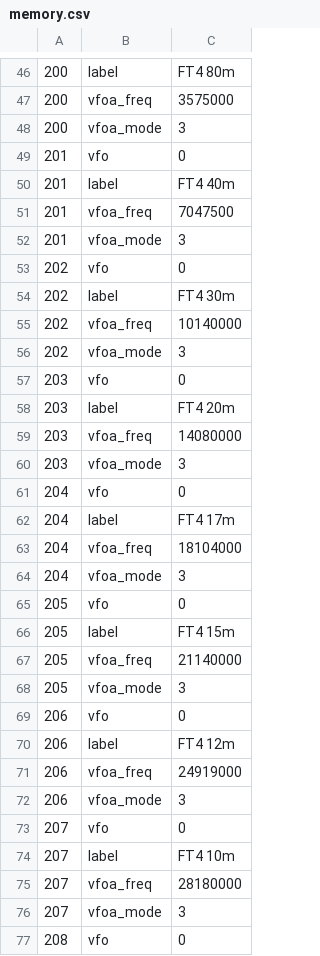
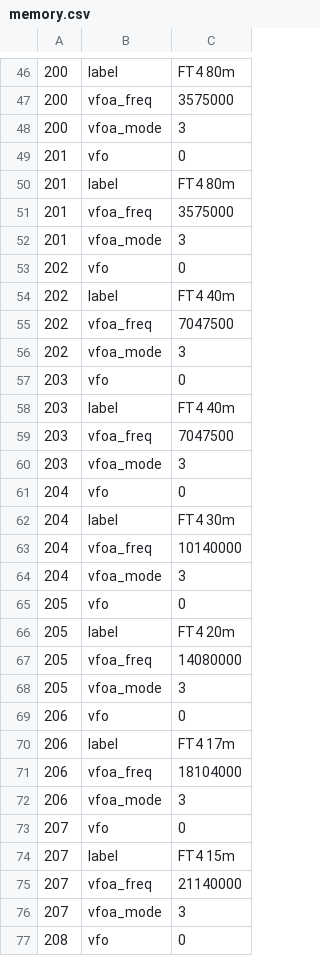
Before and after one commit to wicknix/x6100_gui, a CSV file: sql/memory.csv, drawn as a sheet; only a part is shown, gaps mark what is left out; the diff covers the shown part only.

Commit message:
Align FT4 with FT8 bands

```diff
--- a/sql/memory.csv
+++ b/sql/memory.csv
@@ -49,28 +49,28 @@
 201	vfo	0
-201	label	FT4 40m
-201	vfoa_freq	7047500
+201	label	FT4 80m
+201	vfoa_freq	3575000
 201	vfoa_mode	3
 202	vfo	0
-202	label	FT4 30m
-202	vfoa_freq	10140000
+202	label	FT4 40m
+202	vfoa_freq	7047500
 202	vfoa_mode	3
 203	vfo	0
-203	label	FT4 20m
-203	vfoa_freq	14080000
+203	label	FT4 40m
+203	vfoa_freq	7047500
 203	vfoa_mode	3
 204	vfo	0
-204	label	FT4 17m
-204	vfoa_freq	18104000
+204	label	FT4 30m
+204	vfoa_freq	10140000
 204	vfoa_mode	3
 205	vfo	0
-205	label	FT4 15m
-205	vfoa_freq	21140000
+205	label	FT4 20m
+205	vfoa_freq	14080000
 205	vfoa_mode	3
 206	vfo	0
-206	label	FT4 12m
-206	vfoa_freq	24919000
+206	label	FT4 17m
+206	vfoa_freq	18104000
 206	vfoa_mode	3
 207	vfo	0
-207	label	FT4 10m
-207	vfoa_freq	28180000
+207	label	FT4 15m
+207	vfoa_freq	21140000
 207	vfoa_mode	3
```
Also changed, not shown: 8 added rows and 2 edited cells elsewhere in this file.
